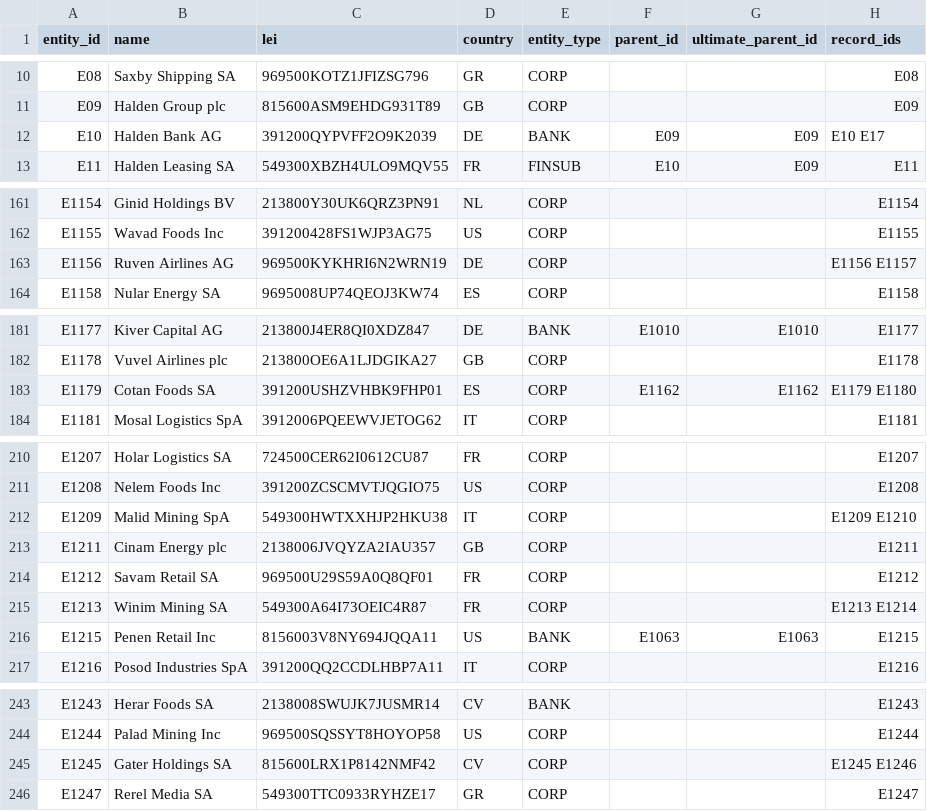
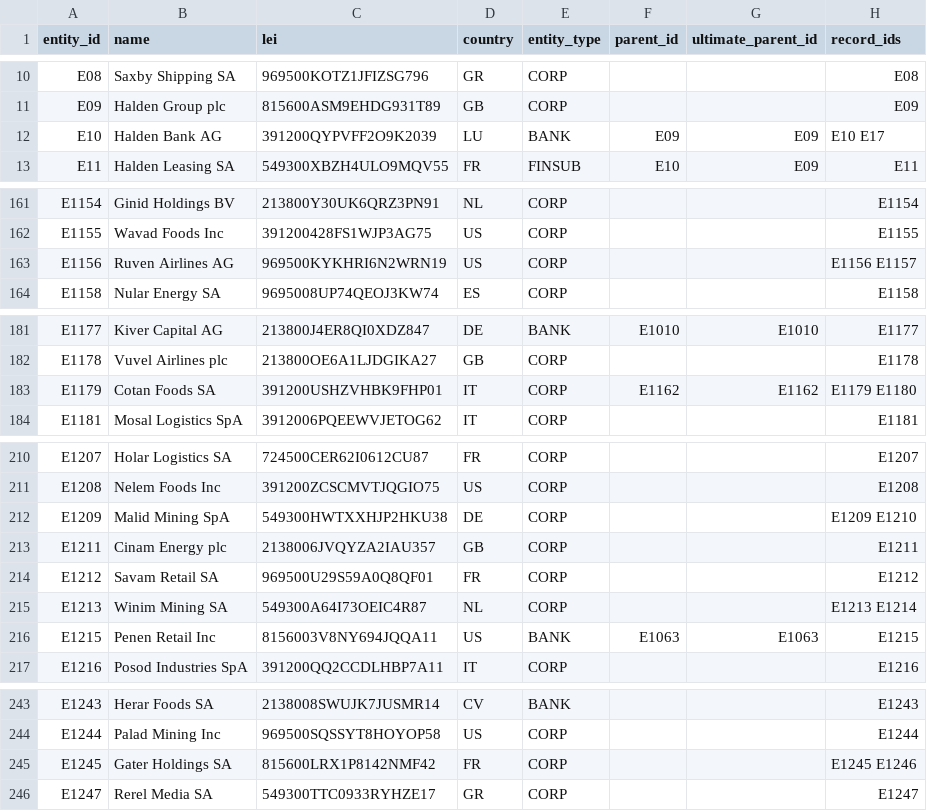
Before and after one commit to lambdamusic/semantic-ladder-demo, a CSV file: domains/credit_300/data/executed/entities.csv, drawn as a sheet; only a part is shown, gaps mark what is left out.

```diff
--- a/domains/credit_300/data/executed/entities.csv
+++ b/domains/credit_300/data/executed/entities.csv
@@ -11,3 +11,3 @@ E08,Saxby Shipping SA,969500KOTZ1JFIZSG796,GR,CORP,,,E08
 E09,Halden Group plc,815600ASM9EHDG931T89,GB,CORP,,,E09
-E10,Halden Bank AG,391200QYPVFF2O9K2039,DE,BANK,E09,E09,E10 E17
+E10,Halden Bank AG,391200QYPVFF2O9K2039,LU,BANK,E09,E09,E10 E17
 E11,Halden Leasing SA,549300XBZH4ULO9MQV55,FR,FINSUB,E10,E09,E11
@@ -162,3 +162,3 @@ E1154,Ginid Holdings BV,213800Y30UK6QRZ3PN91,NL,CORP,,,E1154
 E1155,Wavad Foods Inc,391200428FS1WJP3AG75,US,CORP,,,E1155
-E1156,Ruven Airlines AG,969500KYKHRI6N2WRN19,DE,CORP,,,E1156 E1157
+E1156,Ruven Airlines AG,969500KYKHRI6N2WRN19,US,CORP,,,E1156 E1157
 E1158,Nular Energy SA,9695008UP74QEOJ3KW74,ES,CORP,,,E1158
@@ -182,3 +182,3 @@ E1177,Kiver Capital AG,213800J4ER8QI0XDZ847,DE,BANK,E1010,E1010,E1177
 E1178,Vuvel Airlines plc,213800OE6A1LJDGIKA27,GB,CORP,,,E1178
-E1179,Cotan Foods SA,391200USHZVHBK9FHP01,ES,CORP,E1162,E1162,E1179 E1180
+E1179,Cotan Foods SA,391200USHZVHBK9FHP01,IT,CORP,E1162,E1162,E1179 E1180
 E1181,Mosal Logistics SpA,3912006PQEEWVJETOG62,IT,CORP,,,E1181
@@ -211,6 +211,6 @@ E1207,Holar Logistics SA,724500CER62I0612CU87,FR,CORP,,,E1207
 E1208,Nelem Foods Inc,391200ZCSCMVTJQGIO75,US,CORP,,,E1208
-E1209,Malid Mining SpA,549300HWTXXHJP2HKU38,IT,CORP,,,E1209 E1210
+E1209,Malid Mining SpA,549300HWTXXHJP2HKU38,DE,CORP,,,E1209 E1210
 E1211,Cinam Energy plc,2138006JVQYZA2IAU357,GB,CORP,,,E1211
 E1212,Savam Retail SA,969500U29S59A0Q8QF01,FR,CORP,,,E1212
-E1213,Winim Mining SA,549300A64I73OEIC4R87,FR,CORP,,,E1213 E1214
+E1213,Winim Mining SA,549300A64I73OEIC4R87,NL,CORP,,,E1213 E1214
 E1215,Penen Retail Inc,8156003V8NY694JQQA11,US,BANK,E1063,E1063,E1215
@@ -244,3 +244,3 @@ E1243,Herar Foods SA,2138008SWUJK7JUSMR14,CV,BANK,,,E1243
 E1244,Palad Mining Inc,969500SQSSYT8HOYOP58,US,CORP,,,E1244
-E1245,Gater Holdings SA,815600LRX1P8142NMF42,CV,CORP,,,E1245 E1246
+E1245,Gater Holdings SA,815600LRX1P8142NMF42,FR,CORP,,,E1245 E1246
 E1247,Rerel Media SA,549300TTC0933RYHZE17,GR,CORP,,,E1247
```
Also changed, not shown: domains/credit_300/data/executed/instruments.csv, 9 other files.
